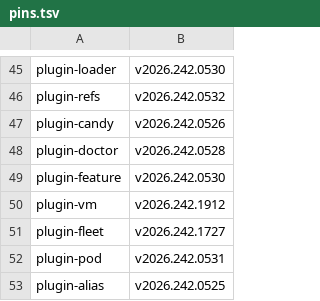
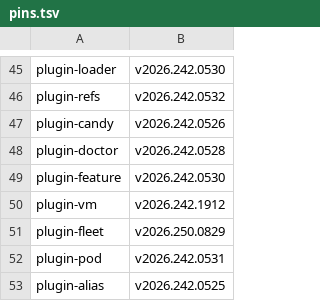
Before and after one commit to opencharly/docs, a TSV file: .github/docs-corpus/pins.tsv, drawn as a sheet; only a part is shown, gaps mark what is left out.

```diff
--- a/.github/docs-corpus/pins.tsv
+++ b/.github/docs-corpus/pins.tsv
@@ -50,3 +50,3 @@ plugin-feature	v2026.242.0530
 plugin-vm	v2026.242.1912
-plugin-fleet	v2026.242.1727
+plugin-fleet	v2026.250.0829
 plugin-pod	v2026.242.0531
```
Also changed, not shown: 8 other files.
